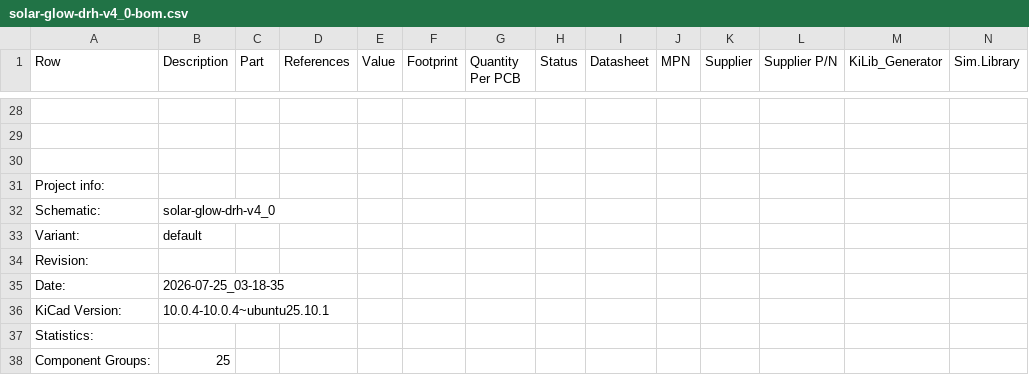
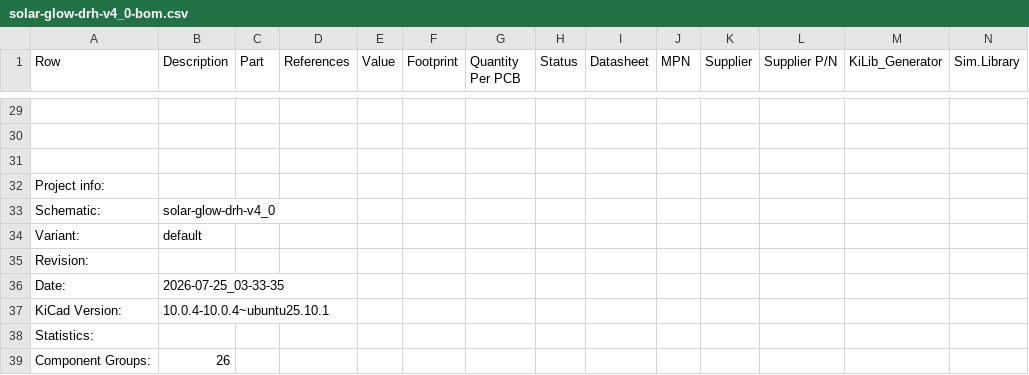
Before and after one commit to devinhorowitz/solar-business-card, a CSV file: Generated/fabdocs/solar-glow-drh-v4_0-bom.csv, drawn as a sheet; only a part is shown, gaps mark what is left out; addresses are those after the commit; the diff covers the shown part only; the diff names each change by its address in the sheet, - before the commit and + after, or states it on an @@ line.

```diff
--- a/Generated/fabdocs/solar-glow-drh-v4_0-bom.csv
+++ b/Generated/fabdocs/solar-glow-drh-v4_0-bom.csv
-B36 (Description): 2026-07-25_03-18-35
+B36 (Description): 2026-07-25_03-33-35
-B39 (Description): 25
+B39 (Description): 26
```
Also changed, not shown: 1 added row, 6 edited cells and row numbers in column A elsewhere in this file, 8 other files.
